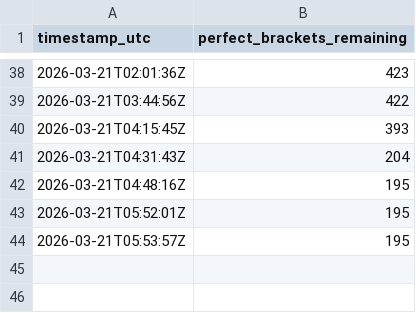
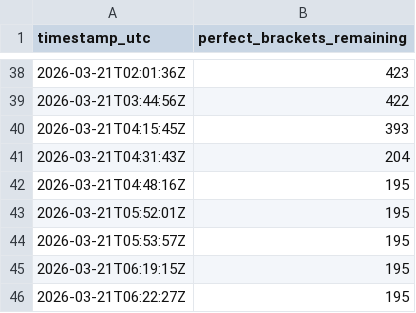
Before and after one commit to calmhow/espn_scraper, a CSV file: espn_perfect_brackets_log.csv, drawn as a sheet; only a part is shown, gaps mark what is left out; the diff names each change by its address in the sheet, - before the commit and + after, or states it on an @@ line.

```diff
--- a/espn_perfect_brackets_log.csv
+++ b/espn_perfect_brackets_log.csv
+row 45: 2026-03-21T06:19:15Z | 195
+row 46: 2026-03-21T06:22:27Z | 195
```
Also changed, not shown: 1 other file.
